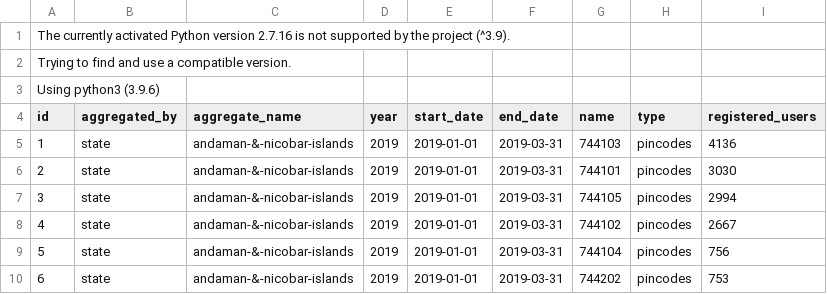
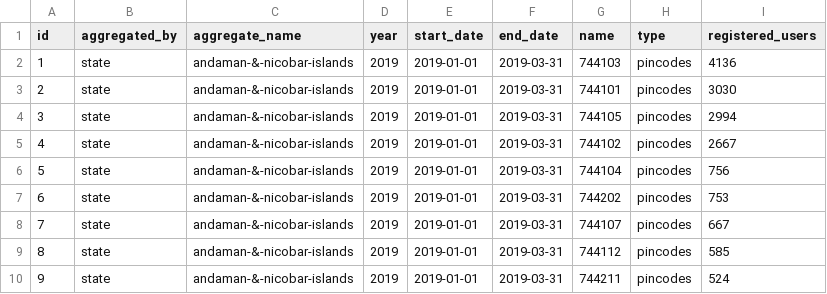
Before and after one commit to kracekumar/pulse-plus, a CSV file: data/v1/top_user.csv, drawn as a sheet; only a part is shown; the shorter side is filled out with more unchanged rows.

```diff
--- a/data/v1/top_user.csv
+++ b/data/v1/top_user.csv
@@ -1,4 +1 @@
-The currently activated Python version 2.7.16 is not supported by the project (^3.9).
-Trying to find and use a compatible version.
-Using python3 (3.9.6)
 id,aggregated_by,aggregate_name,year,start_date,end_date,name,type,registered_users
```
Also changed, not shown: data/v1/aggregated_transaction.csv, data/v1/aggregated_user.csv, 2 other files.
